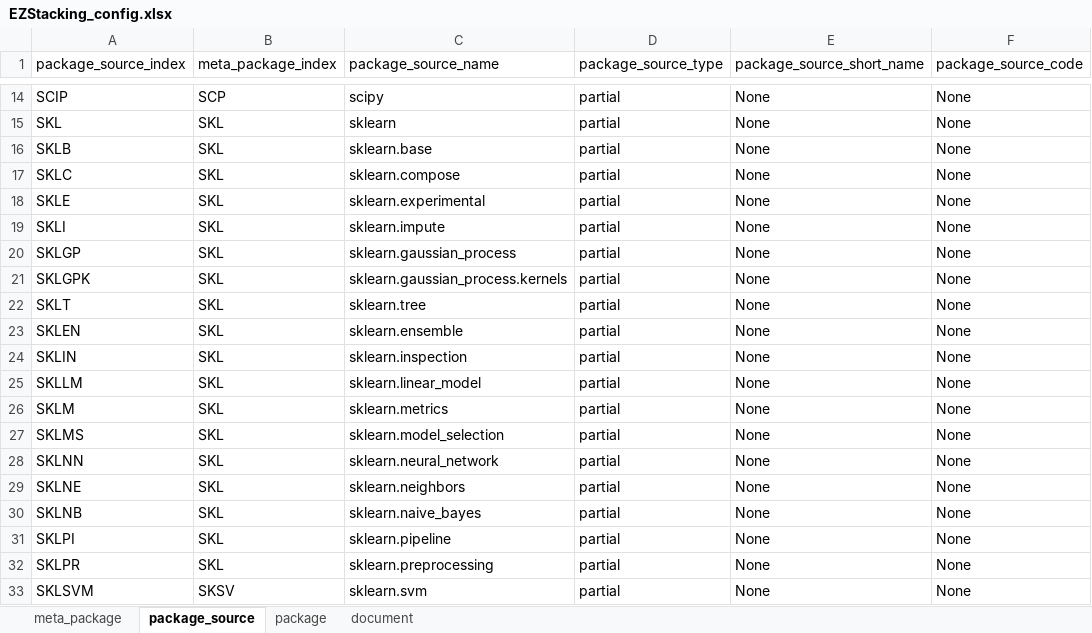
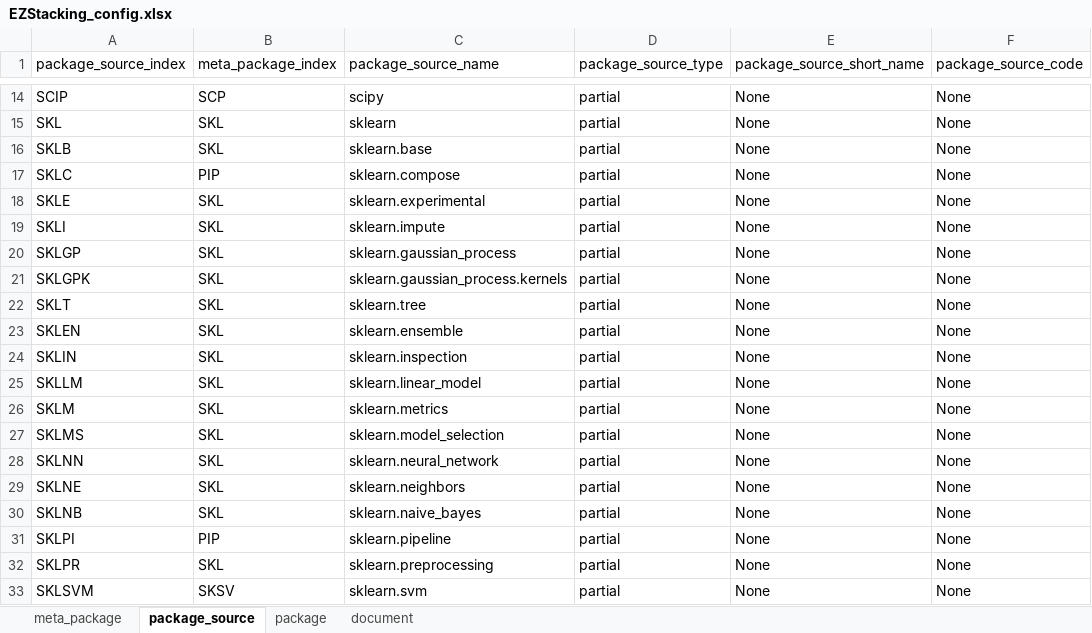
Before and after one commit to phbillet/EzStacking, an Excel workbook: EZStacking_config.xlsx, sheet package_source, drawn as a sheet; only a part is shown, gaps mark what is left out; values as stored, in another font and other column widths than the file's, no borders; charts and pictures not drawn; the diff names each change by its address in the sheet, - before the commit and + after, or states it on an @@ line.

```diff
--- a/EZStacking_config.xlsx (sheet package_source)
+++ b/EZStacking_config.xlsx (sheet package_source)
-B17 (meta_package_index): SKL
+B17 (meta_package_index): PIP
-B31 (meta_package_index): SKL
+B31 (meta_package_index): PIP
```
Also changed, not shown: sheet document, sheet meta_package, sheet package, formulas that keep their value, 3 other files.
